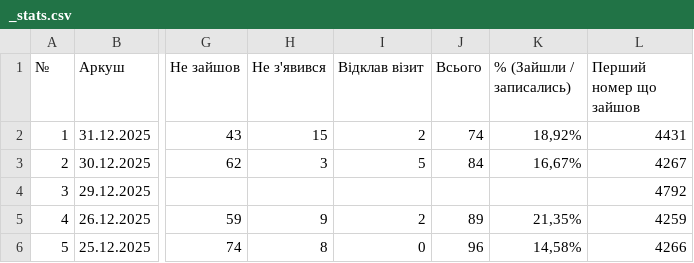
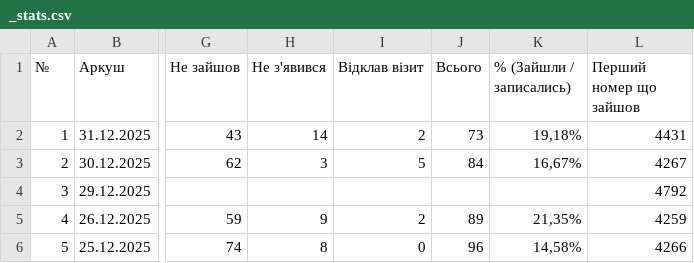
Before and after one commit to zbstof/vlk-zakrevskoho, a CSV file: daily_sheets_cache/_stats.csv, drawn as a sheet; only a part is shown, gaps mark what is left out; the diff names each change by its address in the sheet, - before the commit and + after, or states it on an @@ line.

```diff
--- a/daily_sheets_cache/_stats.csv
+++ b/daily_sheets_cache/_stats.csv
-H2 (Не з'явився): 15
+H2 (Не з'явився): 14
-J2 (Всього): 74
+J2 (Всього): 73
-K2 (% (Зайшли / записались)): 18,92%
+K2 (% (Зайшли / записались)): 19,18%
```
Also changed, not shown: daily_sheets_cache/2025-12-31.csv.
